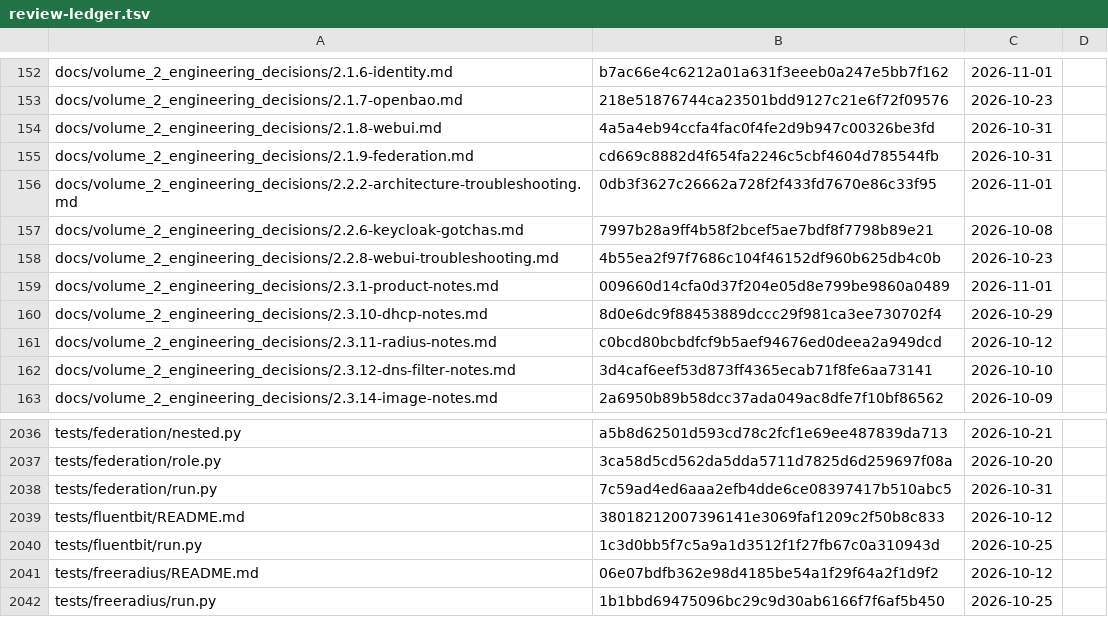
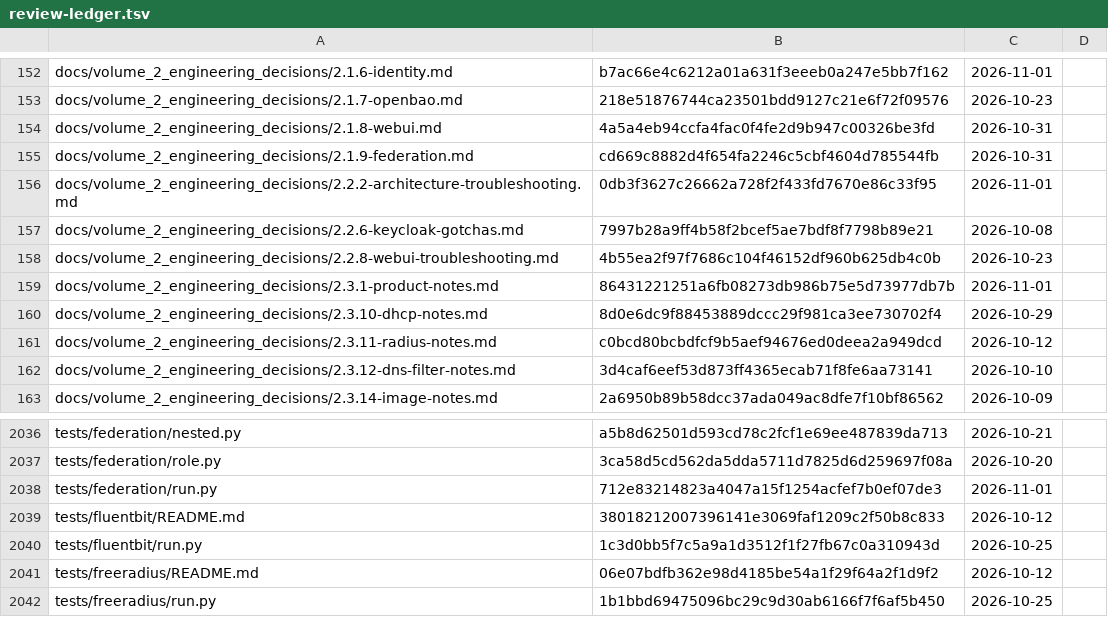
Before and after one commit to archdukejim/fabric-ctl, a TSV file: docs/volume_2_engineering_decisions/assets/review-ledger.tsv, drawn as a sheet; only a part is shown, gaps mark what is left out.

```diff
--- a/docs/volume_2_engineering_decisions/assets/review-ledger.tsv
+++ b/docs/volume_2_engineering_decisions/assets/review-ledger.tsv
@@ -158,3 +158,3 @@ docs/volume_2_engineering_decisions/2.2.6-keycloak-gotchas.md	7997b28a9ff4b58f2b
 docs/volume_2_engineering_decisions/2.2.8-webui-troubleshooting.md	4b55ea2f97f7686c104f46152df960b625db4c0b	2026-10-23	
-docs/volume_2_engineering_decisions/2.3.1-product-notes.md	009660d14cfa0d37f204e05d8e799be9860a0489	2026-11-01	
+docs/volume_2_engineering_decisions/2.3.1-product-notes.md	86431221251a6fb08273db986b75e5d73977db7b	2026-11-01	
 docs/volume_2_engineering_decisions/2.3.10-dhcp-notes.md	8d0e6dc9f88453889dccc29f981ca3ee730702f4	2026-10-29	
@@ -2037,3 +2037,3 @@ tests/federation/nested.py	a5b8d62501d593cd78c2fcf1e69ee487839da713	2026-10-21
 tests/federation/role.py	3ca58d5cd562da5dda5711d7825d6d259697f08a	2026-10-20	
-tests/federation/run.py	7c59ad4ed6aaa2efb4dde6ce08397417b510abc5	2026-10-31	
+tests/federation/run.py	712e83214823a4047a15f1254acfef7b0ef07de3	2026-11-01	
 tests/fluentbit/README.md	38018212007396141e3069faf1209c2f50b8c833	2026-10-12	
```
Also changed, not shown: 2 other files.
